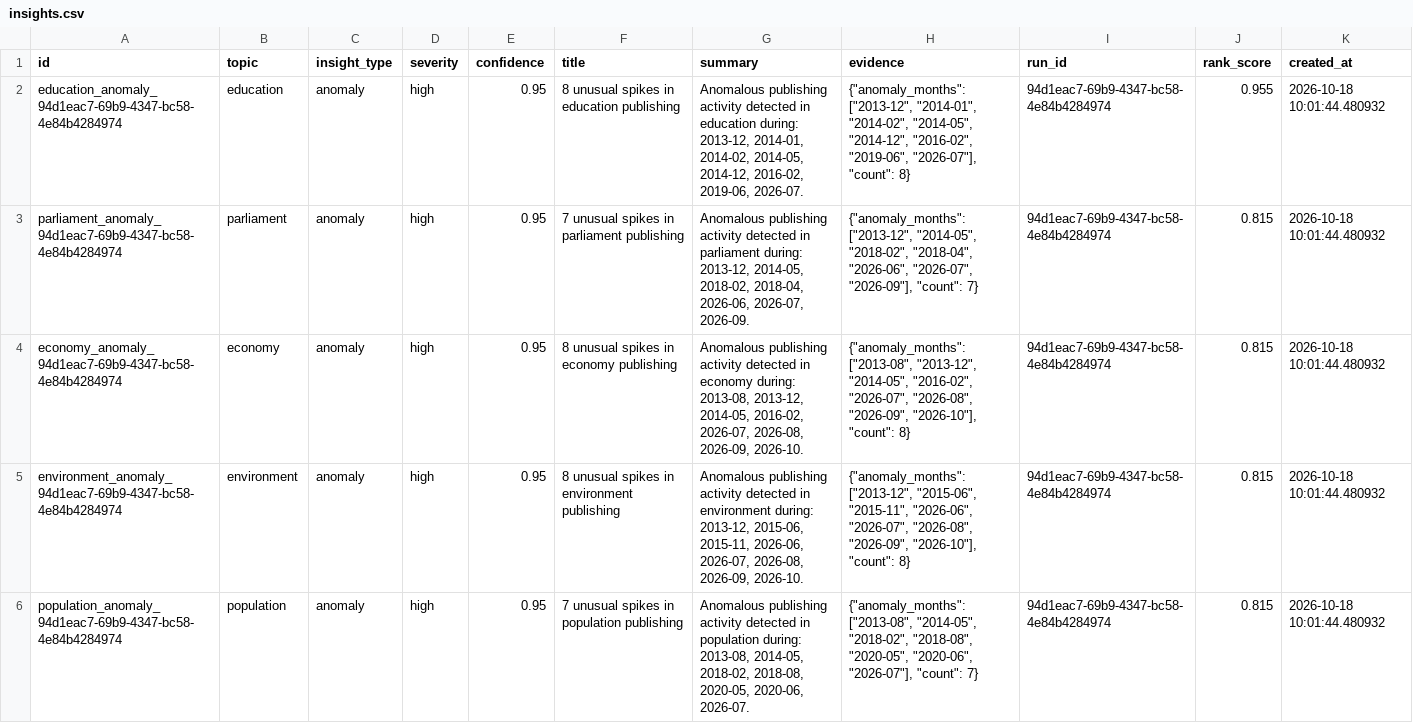
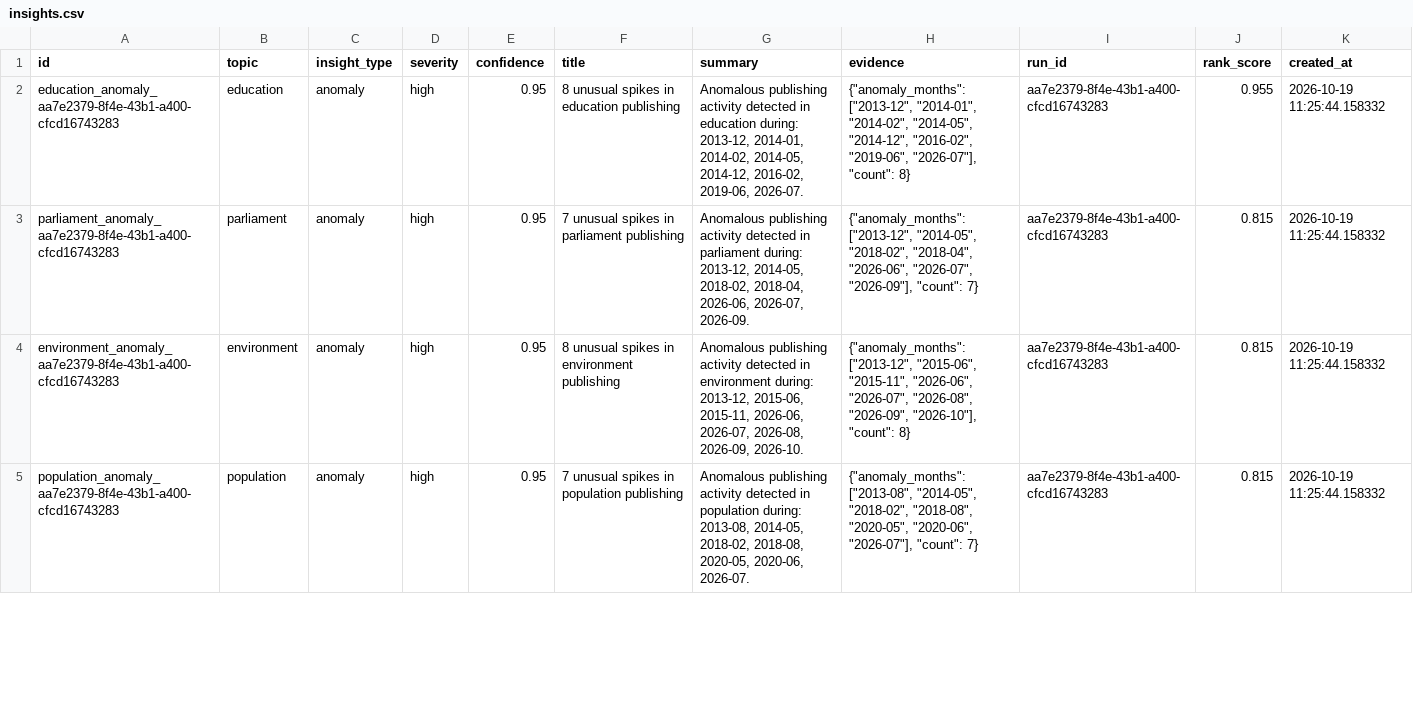
Before and after one commit to AnnasMazhar/UK-Data-Stories, a CSV file: data/derived/insights.csv, drawn as a sheet; only a part is shown; the diff covers the shown part only.

```diff
--- a/data/derived/insights.csv
+++ b/data/derived/insights.csv
@@ -1,6 +1,5 @@
 id,topic,insight_type,severity,confidence,title,summary,evidence,run_id,rank_score,created_at
-education_anomaly_94d1eac7-69b9-4347-bc58-4e84b4284974,education,anomaly,high,0.95,8 unusual spikes in education publishing,"Anomalous publishing activity detected in education during: 2013-12, 2014-01, 2014-02, 2014-05, 2014-12, 2016-02, 2019-06, 2026-07.","{""anomaly_months"": [""2013-12"", ""2014-01"", ""2014-02"", ""2014-05"", ""2014-12"", ""2016-02"", ""2019-06"", ""2026-07""], ""count"": 8}",94d1eac7-69b9-4347-bc58-4e84b4284974,0.955,2026-10-18 10:01:44.480932
-parliament_anomaly_94d1eac7-69b9-4347-bc58-4e84b4284974,parliament,anomaly,high,0.95,7 unusual spikes in parliament publishing,"Anomalous publishing activity detected in parliament during: 2013-12, 2014-05, 2018-02, 2018-04, 2026-06, 2026-07, 2026-09.","{""anomaly_months"": [""2013-12"", ""2014-05"", ""2018-02"", ""2018-04"", ""2026-06"", ""2026-07"", ""2026-09""], ""count"": 7}",94d1eac7-69b9-4347-bc58-4e84b4284974,0.815,2026-10-18 10:01:44.480932
-economy_anomaly_94d1eac7-69b9-4347-bc58-4e84b4284974,economy,anomaly,high,0.95,8 unusual spikes in economy publishing,"Anomalous publishing activity detected in economy during: 2013-08, 2013-12, 2014-05, 2016-02, 2026-07, 2026-08, 2026-09, 2026-10.","{""anomaly_months"": [""2013-08"", ""2013-12"", ""2014-05"", ""2016-02"", ""2026-07"", ""2026-08"", ""2026-09"", ""2026-10""], ""count"": 8}",94d1eac7-69b9-4347-bc58-4e84b4284974,0.815,2026-10-18 10:01:44.480932
-environment_anomaly_94d1eac7-69b9-4347-bc58-4e84b4284974,environment,anomaly,high,0.95,8 unusual spikes in environment publishing,"Anomalous publishing activity detected in environment during: 2013-12, 2015-06, 2015-11, 2026-06, 2026-07, 2026-08, 2026-09, 2026-10.","{""anomaly_months"": [""2013-12"", ""2015-06"", ""2015-11"", ""2026-06"", ""2026-07"", ""2026-08"", ""2026-09"", ""2026-10""], ""count"": 8}",94d1eac7-69b9-4347-bc58-4e84b4284974,0.815,2026-10-18 10:01:44.480932
-population_anomaly_94d1eac7-69b9-4347-bc58-4e84b4284974,population,anomaly,high,0.95,7 unusual spikes in population publishing,"Anomalous publishing activity detected in population during: 2013-08, 2014-05, 2018-02, 2018-08, 2020-05, 2020-06, 2026-07.","{""anomaly_months"": [""2013-08"", ""2014-05"", ""2018-02"", ""2018-08"", ""2020-05"", ""2020-06"", ""2026-07""], ""count"": 7}",94d1eac7-69b9-4347-bc58-4e84b4284974,0.815,2026-10-18 10:01:44.480932
+education_anomaly_aa7e2379-8f4e-43b1-a400-cfcd16743283,education,anomaly,high,0.95,8 unusual spikes in education publishing,"Anomalous publishing activity detected in education during: 2013-12, 2014-01, 2014-02, 2014-05, 2014-12, 2016-02, 2019-06, 2026-07.","{""anomaly_months"": [""2013-12"", ""2014-01"", ""2014-02"", ""2014-05"", ""2014-12"", ""2016-02"", ""2019-06"", ""2026-07""], ""count"": 8}",aa7e2379-8f4e-43b1-a400-cfcd16743283,0.955,2026-10-19 11:25:44.158332
+parliament_anomaly_aa7e2379-8f4e-43b1-a400-cfcd16743283,parliament,anomaly,high,0.95,7 unusual spikes in parliament publishing,"Anomalous publishing activity detected in parliament during: 2013-12, 2014-05, 2018-02, 2018-04, 2026-06, 2026-07, 2026-09.","{""anomaly_months"": [""2013-12"", ""2014-05"", ""2018-02"", ""2018-04"", ""2026-06"", ""2026-07"", ""2026-09""], ""count"": 7}",aa7e2379-8f4e-43b1-a400-cfcd16743283,0.815,2026-10-19 11:25:44.158332
+environment_anomaly_aa7e2379-8f4e-43b1-a400-cfcd16743283,environment,anomaly,high,0.95,8 unusual spikes in environment publishing,"Anomalous publishing activity detected in environment during: 2013-12, 2015-06, 2015-11, 2026-06, 2026-07, 2026-08, 2026-09, 2026-10.","{""anomaly_months"": [""2013-12"", ""2015-06"", ""2015-11"", ""2026-06"", ""2026-07"", ""2026-08"", ""2026-09"", ""2026-10""], ""count"": 8}",aa7e2379-8f4e-43b1-a400-cfcd16743283,0.815,2026-10-19 11:25:44.158332
+population_anomaly_aa7e2379-8f4e-43b1-a400-cfcd16743283,population,anomaly,high,0.95,7 unusual spikes in population publishing,"Anomalous publishing activity detected in population during: 2013-08, 2014-05, 2018-02, 2018-08, 2020-05, 2020-06, 2026-07.","{""anomaly_months"": [""2013-08"", ""2014-05"", ""2018-02"", ""2018-08"", ""2020-05"", ""2020-06"", ""2026-07""], ""count"": 7}",aa7e2379-8f4e-43b1-a400-cfcd16743283,0.815,2026-10-19 11:25:44.158332
```
Also changed, not shown: 2 added rows, 1 removed row and 91 edited cells elsewhere in this file, data/derived/analysis_results.csv, data/derived/data_stories.csv, 1 other file.
